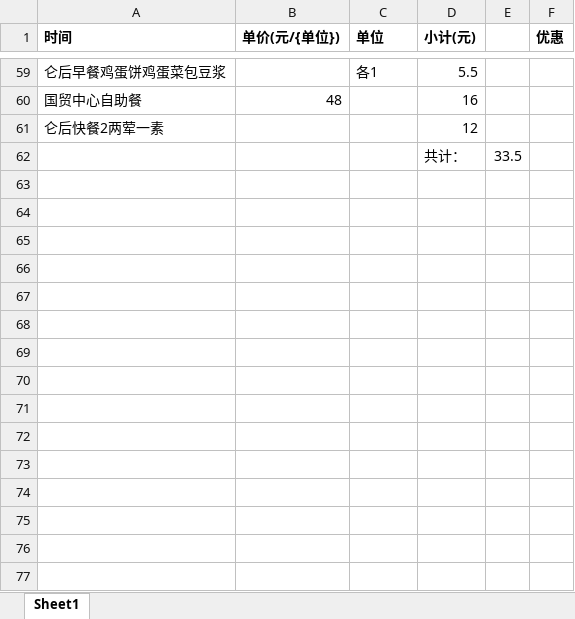
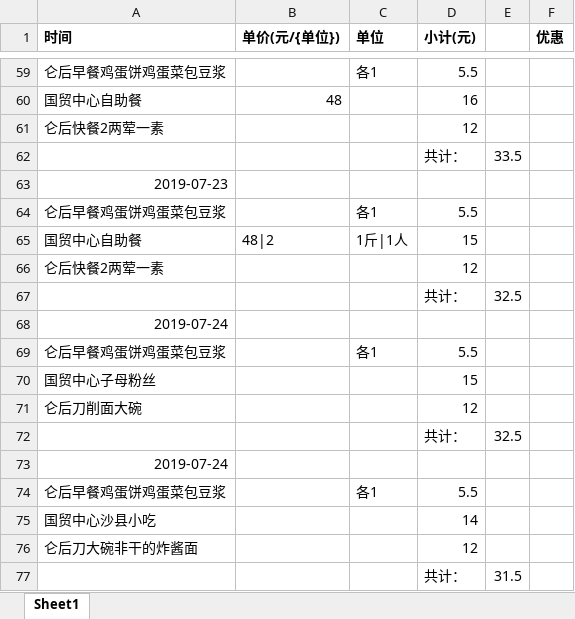
Before and after one commit to asx030609/FileSave, an Excel workbook: 自己的财务计划.xlsx, sheet Sheet1, drawn as a sheet; only a part is shown, gaps mark what is left out; values as stored, in another font and other column widths than the file's, no borders; the diff names each change by its address in the sheet, - before the commit and + after, or states it on an @@ line.

Commit message:
20190725之前

```diff
--- a/自己的财务计划.xlsx (sheet Sheet1)
+++ b/自己的财务计划.xlsx (sheet Sheet1)
+row 63: 2019-07-23
+row 64: 仑后早餐鸡蛋饼鸡蛋菜包豆浆 |  | 各1 | 5.5
+row 65: 国贸中心自助餐 | 48|2 | 1斤|1人 | 15
+row 66: 仑后快餐2两荤一素 |  |  | 12
+row 67:  |  |  | 共计： | 32.5
+row 68: 2019-07-24
+row 69: 仑后早餐鸡蛋饼鸡蛋菜包豆浆 |  | 各1 | 5.5
+row 70: 国贸中心子母粉丝 |  |  | 15
+row 71: 仑后刀削面大碗 |  |  | 12
+row 72:  |  |  | 共计： | 32.5
+row 73: 2019-07-24
+row 74: 仑后早餐鸡蛋饼鸡蛋菜包豆浆 |  | 各1 | 5.5
+row 75: 国贸中心沙县小吃 |  |  | 14
+row 76: 仑后刀大碗非干的炸酱面 |  |  | 12
+row 77:  |  |  | 共计： | 31.5
```
